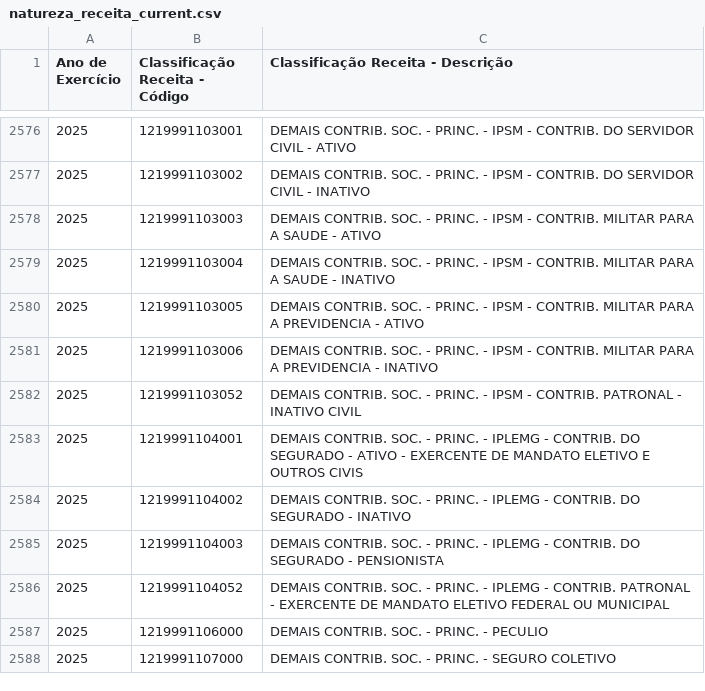
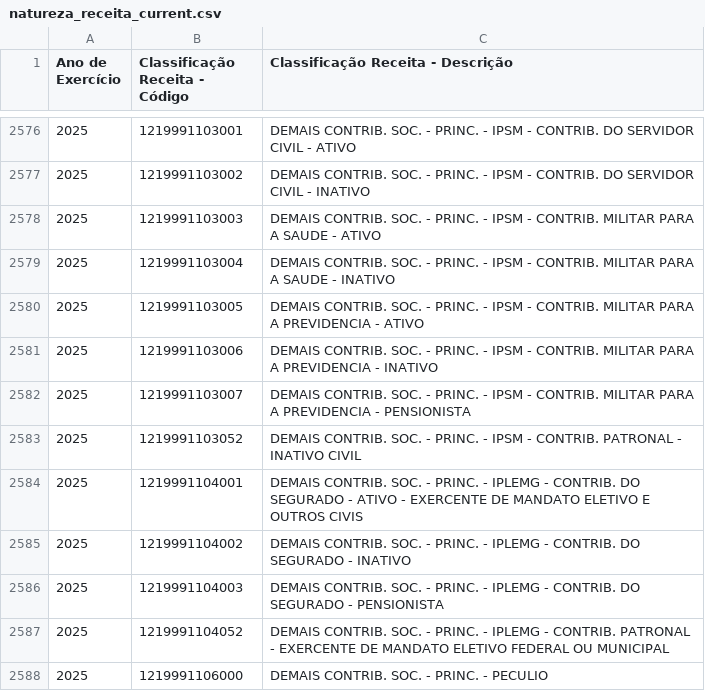
Before and after one commit to splor-mg/dados-aux-classificadores, a CSV file: data-raw/natureza_receita_current.csv, drawn as a sheet; only a part is shown, gaps mark what is left out; the shorter side is filled out with more unchanged rows; the diff names each change by its address in the sheet, - before the commit and + after, or states it on an @@ line.

```diff
--- a/data-raw/natureza_receita_current.csv
+++ b/data-raw/natureza_receita_current.csv
+row 2582: 2025 | 1219991103007 | DEMAIS CONTRIB. SOC. - PRINC. - IPSM - CONTRIB. MILITAR PARA A PREVIDENCIA - PENSIONISTA
```
Also changed, not shown: data-raw/elemento_item_current.csv, data/elemento_item.csv, 2 other files.
